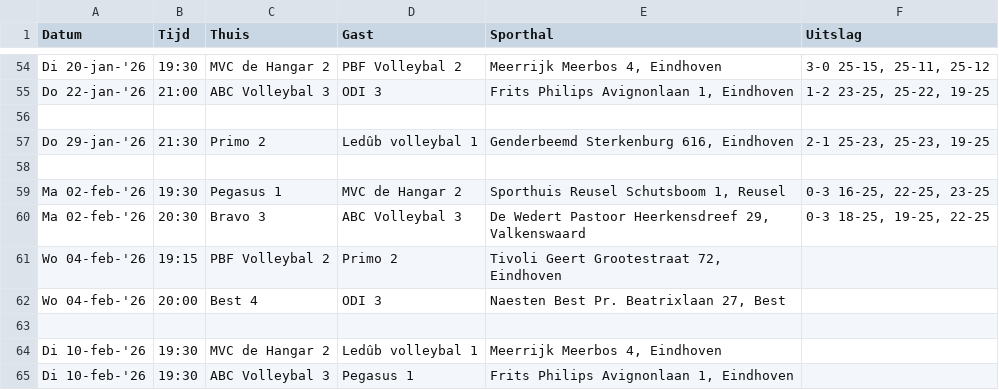
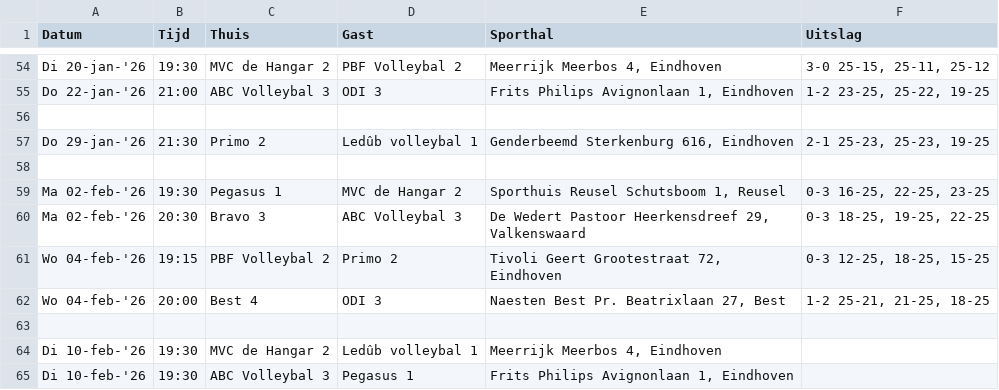
Before and after one commit to AdamMarkovic/volleyball-analytics, a CSV file: data/volleyball_raw.csv, drawn as a sheet; only a part is shown, gaps mark what is left out.

```diff
--- a/data/volleyball_raw.csv
+++ b/data/volleyball_raw.csv
@@ -60,4 +60,4 @@ Ma 02-feb-'26,19:30,Pegasus 1,MVC de Hangar 2,"Sporthuis Reusel  Schutsboom 1, R
 Ma 02-feb-'26,20:30,Bravo 3,ABC Volleybal 3,"De Wedert  Pastoor Heerkensdreef 29, Valkenswaard","0-3 18-25, 19-25, 22-25"
-Wo 04-feb-'26,19:15,PBF Volleybal 2,Primo 2,"Tivoli  Geert Grootestraat 72, Eindhoven",
-Wo 04-feb-'26,20:00,Best 4,ODI 3,"Naesten Best  Pr. Beatrixlaan 27, Best",
+Wo 04-feb-'26,19:15,PBF Volleybal 2,Primo 2,"Tivoli  Geert Grootestraat 72, Eindhoven","0-3 12-25, 18-25, 15-25"
+Wo 04-feb-'26,20:00,Best 4,ODI 3,"Naesten Best  Pr. Beatrixlaan 27, Best","1-2 25-21, 21-25, 18-25"
 ,,,,,
```
Also changed, not shown: data/league_standings.csv, data/volleyball_clean.csv.
